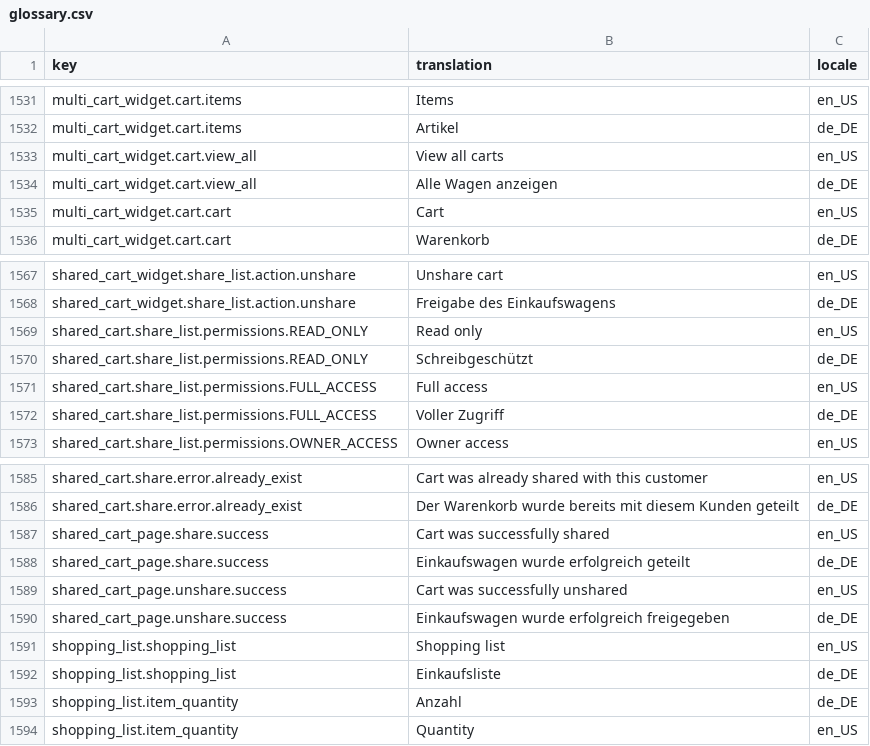
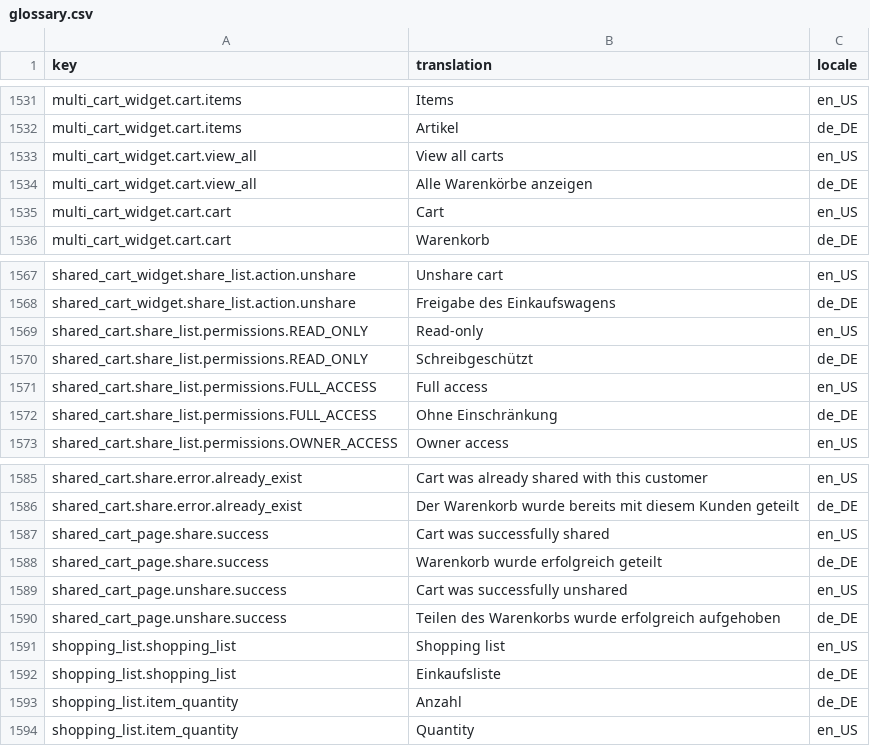
Before and after one commit to spryker-shop/b2b-demo-shop, a CSV file: data/import/glossary.csv, drawn as a sheet; only a part is shown, gaps mark what is left out.

Commit message:
ps-3237: translation fixes

```diff
--- a/data/import/glossary.csv
+++ b/data/import/glossary.csv
@@ -1533,3 +1533,3 @@ multi_cart_widget.cart.items,"Artikel",de_DE
 multi_cart_widget.cart.view_all,"View all carts",en_US
-multi_cart_widget.cart.view_all,"Alle Wagen anzeigen",de_DE
+multi_cart_widget.cart.view_all,"Alle Warenkörbe anzeigen",de_DE
 multi_cart_widget.cart.cart,"Cart",en_US
@@ -1568,6 +1568,6 @@ shared_cart_widget.share_list.action.unshare,Unshare cart,en_US
 shared_cart_widget.share_list.action.unshare,Freigabe des Einkaufswagens,de_DE
-shared_cart.share_list.permissions.READ_ONLY,Read only,en_US
+shared_cart.share_list.permissions.READ_ONLY,Read-only,en_US
 shared_cart.share_list.permissions.READ_ONLY,Schreibgeschützt,de_DE
 shared_cart.share_list.permissions.FULL_ACCESS,Full access,en_US
-shared_cart.share_list.permissions.FULL_ACCESS,Voller Zugriff,de_DE
+shared_cart.share_list.permissions.FULL_ACCESS,Ohne Einschränkung,de_DE
 shared_cart.share_list.permissions.OWNER_ACCESS,Owner access,en_US
@@ -1587,5 +1587,5 @@ shared_cart.share.error.already_exist,Der Warenkorb wurde bereits mit diesem Kun
 shared_cart_page.share.success,Cart was successfully shared,en_US
-shared_cart_page.share.success,Einkaufswagen wurde erfolgreich geteilt,de_DE
+shared_cart_page.share.success,Warenkorb wurde erfolgreich geteilt,de_DE
 shared_cart_page.unshare.success,Cart was successfully unshared,en_US
-shared_cart_page.unshare.success,Einkaufswagen wurde erfolgreich freigegeben,de_DE
+shared_cart_page.unshare.success,Teilen des Warenkorbs wurde erfolgreich aufgehoben ,de_DE
 shopping_list.shopping_list,Shopping list,en_US
```
Also changed, not shown: 1 other file.
